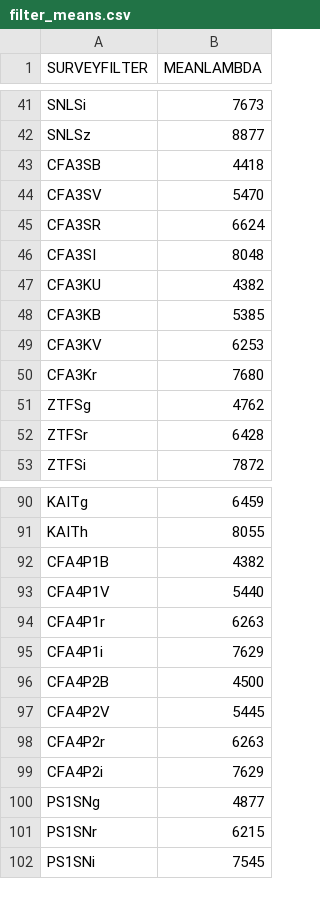
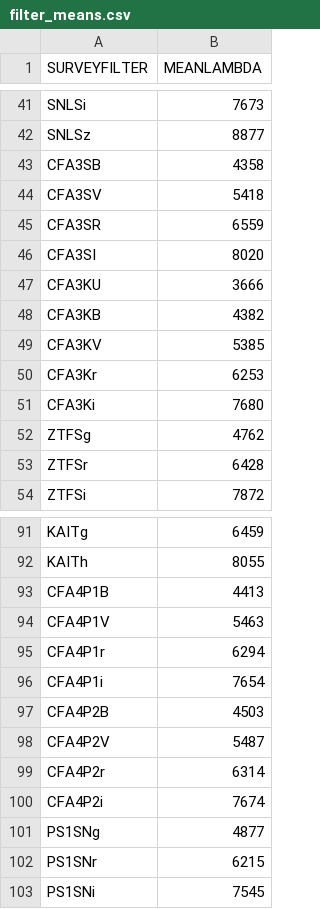
Before and after one commit to bap37/ZTFDovekie, a CSV file: filter_means.csv, drawn as a sheet; only a part is shown, gaps mark what is left out; the diff covers the shown part only.

```diff
--- a/filter_means.csv
+++ b/filter_means.csv
@@ -42,10 +42,11 @@ SNLSi,7673
 SNLSz,8877
-CFA3SB,4418
-CFA3SV,5470
-CFA3SR,6624
-CFA3SI,8048
-CFA3KU,4382
-CFA3KB,5385
-CFA3KV,6253
-CFA3Kr,7680
+CFA3SB,4358
+CFA3SV,5418
+CFA3SR,6559
+CFA3SI,8020
+CFA3KU,3666
+CFA3KB,4382
+CFA3KV,5385
+CFA3Kr,6253
+CFA3Ki,7680
 ZTFSg,4762
@@ -91,10 +92,10 @@ KAITg,6459
 KAITh,8055
-CFA4P1B,4382
-CFA4P1V,5440
-CFA4P1r,6263
-CFA4P1i,7629
-CFA4P2B,4500
-CFA4P2V,5445
-CFA4P2r,6263
-CFA4P2i,7629
+CFA4P1B,4413
+CFA4P1V,5463
+CFA4P1r,6294
+CFA4P1i,7654
+CFA4P2B,4503
+CFA4P2V,5487
+CFA4P2r,6314
+CFA4P2i,7674
 PS1SNg,4877
```
Also changed, not shown: 6 edited cells elsewhere in this file, output_observed_apermags+AV/CFA4P2_observed.csv, 22 other files.
